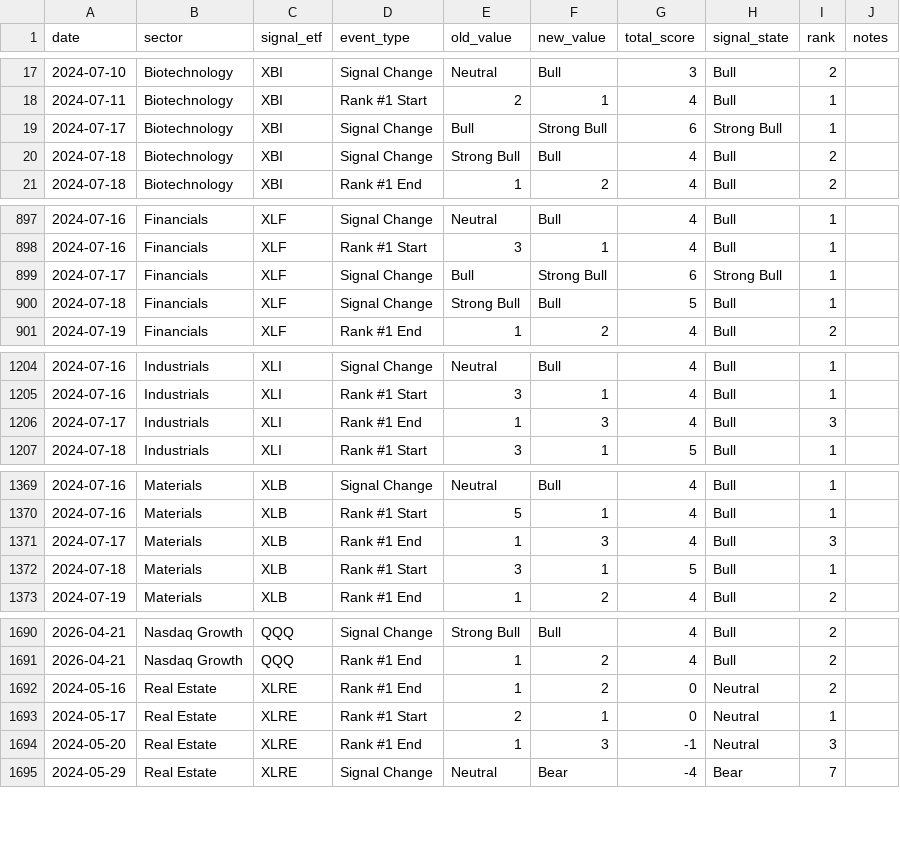
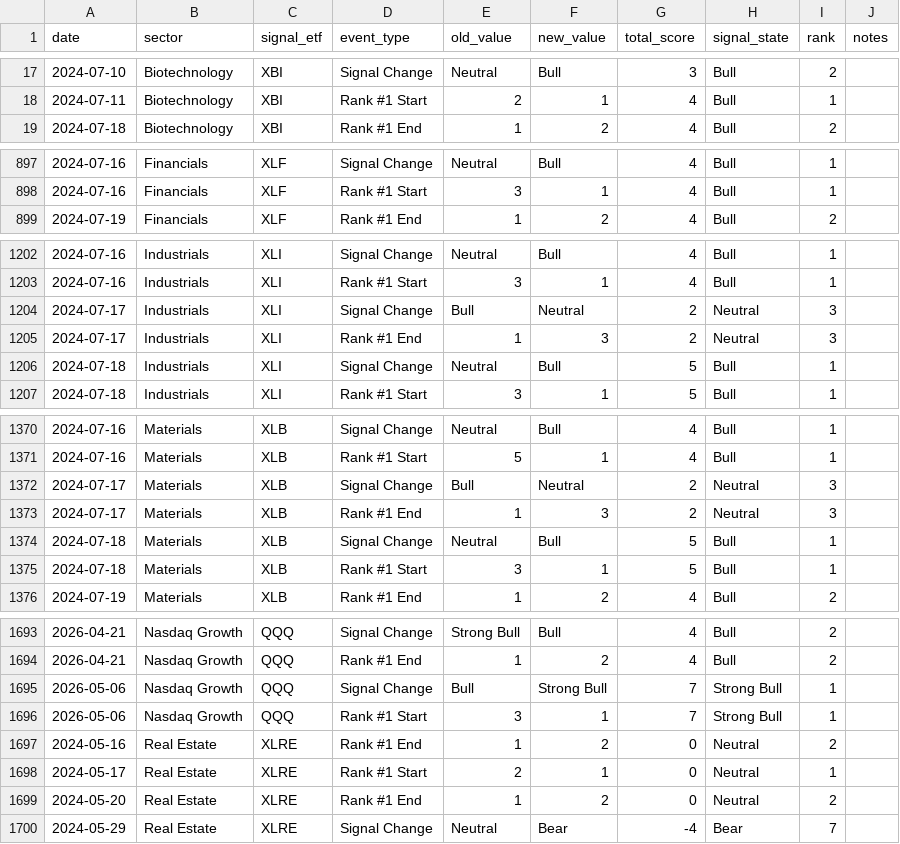
Before and after one commit to mrpink970/sector-research-system, a CSV file: data/event_log.csv, drawn as a sheet; only a part is shown, gaps mark what is left out; the diff covers the shown part only.

```diff
--- a/data/event_log.csv
+++ b/data/event_log.csv
@@ -18,4 +18,2 @@ date,sector,signal_etf,event_type,old_value,new_value,total_score,signal_state,r
 2024-07-11,Biotechnology,XBI,Rank #1 Start,2,1,4,Bull,1,
-2024-07-17,Biotechnology,XBI,Signal Change,Bull,Strong Bull,6,Strong Bull,1,
-2024-07-18,Biotechnology,XBI,Signal Change,Strong Bull,Bull,4,Bull,2,
 2024-07-18,Biotechnology,XBI,Rank #1 End,1,2,4,Bull,2,
@@ -898,4 +898,2 @@ date,sector,signal_etf,event_type,old_value,new_value,total_score,signal_state,r
 2024-07-16,Financials,XLF,Rank #1 Start,3,1,4,Bull,1,
-2024-07-17,Financials,XLF,Signal Change,Bull,Strong Bull,6,Strong Bull,1,
-2024-07-18,Financials,XLF,Signal Change,Strong Bull,Bull,5,Bull,1,
 2024-07-19,Financials,XLF,Rank #1 End,1,2,4,Bull,2,
@@ -1205,3 +1203,5 @@ date,sector,signal_etf,event_type,old_value,new_value,total_score,signal_state,r
 2024-07-16,Industrials,XLI,Rank #1 Start,3,1,4,Bull,1,
-2024-07-17,Industrials,XLI,Rank #1 End,1,3,4,Bull,3,
+2024-07-17,Industrials,XLI,Signal Change,Bull,Neutral,2,Neutral,3,
+2024-07-17,Industrials,XLI,Rank #1 End,1,3,2,Neutral,3,
+2024-07-18,Industrials,XLI,Signal Change,Neutral,Bull,5,Bull,1,
 2024-07-18,Industrials,XLI,Rank #1 Start,3,1,5,Bull,1,
@@ -1370,3 +1371,5 @@ date,sector,signal_etf,event_type,old_value,new_value,total_score,signal_state,r
 2024-07-16,Materials,XLB,Rank #1 Start,5,1,4,Bull,1,
-2024-07-17,Materials,XLB,Rank #1 End,1,3,4,Bull,3,
+2024-07-17,Materials,XLB,Signal Change,Bull,Neutral,2,Neutral,3,
+2024-07-17,Materials,XLB,Rank #1 End,1,3,2,Neutral,3,
+2024-07-18,Materials,XLB,Signal Change,Neutral,Bull,5,Bull,1,
 2024-07-18,Materials,XLB,Rank #1 Start,3,1,5,Bull,1,
@@ -1691,5 +1694,7 @@ date,sector,signal_etf,event_type,old_value,new_value,total_score,signal_state,r
 2026-04-21,Nasdaq Growth,QQQ,Rank #1 End,1,2,4,Bull,2,
+2026-05-06,Nasdaq Growth,QQQ,Signal Change,Bull,Strong Bull,7,Strong Bull,1,
+2026-05-06,Nasdaq Growth,QQQ,Rank #1 Start,3,1,7,Strong Bull,1,
 2024-05-16,Real Estate,XLRE,Rank #1 End,1,2,0,Neutral,2,
 2024-05-17,Real Estate,XLRE,Rank #1 Start,2,1,0,Neutral,1,
-2024-05-20,Real Estate,XLRE,Rank #1 End,1,3,-1,Neutral,3,
+2024-05-20,Real Estate,XLRE,Rank #1 End,1,2,0,Neutral,2,
 2024-05-29,Real Estate,XLRE,Signal Change,Neutral,Bear,-4,Bear,7,
```
Also changed, not shown: 3 added rows and 13 edited cells elsewhere in this file, data/indicators.csv, data/sector_scores.csv, 2 other files.
